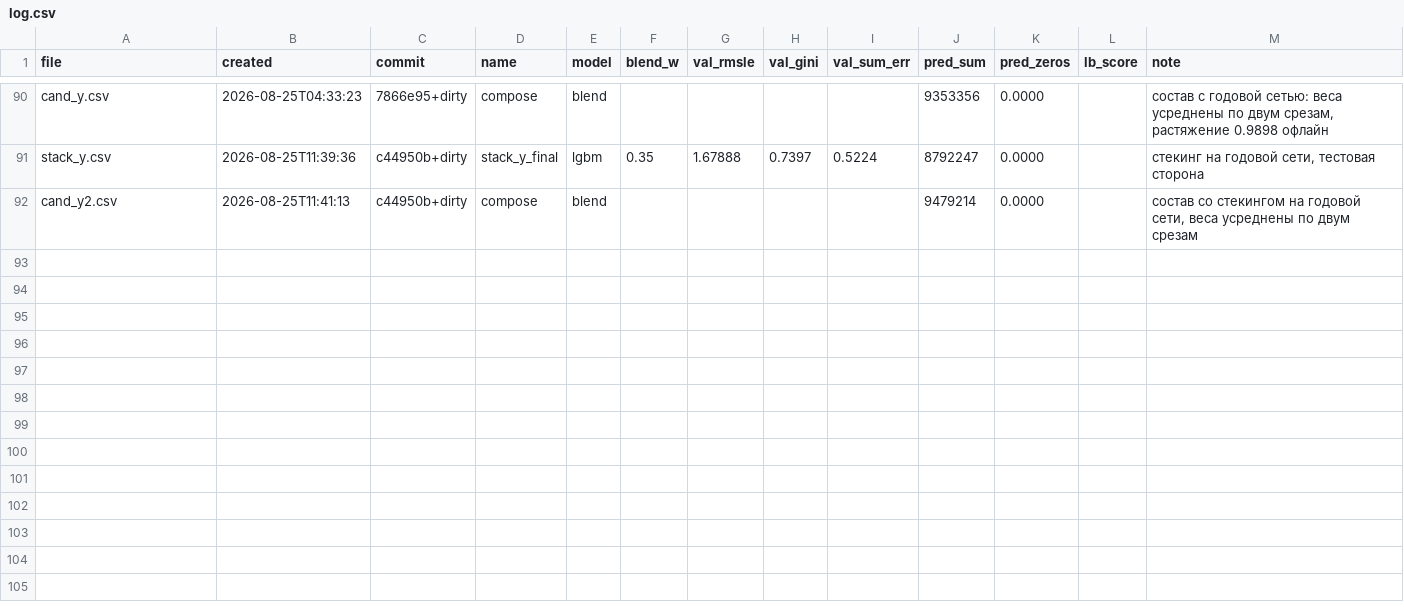
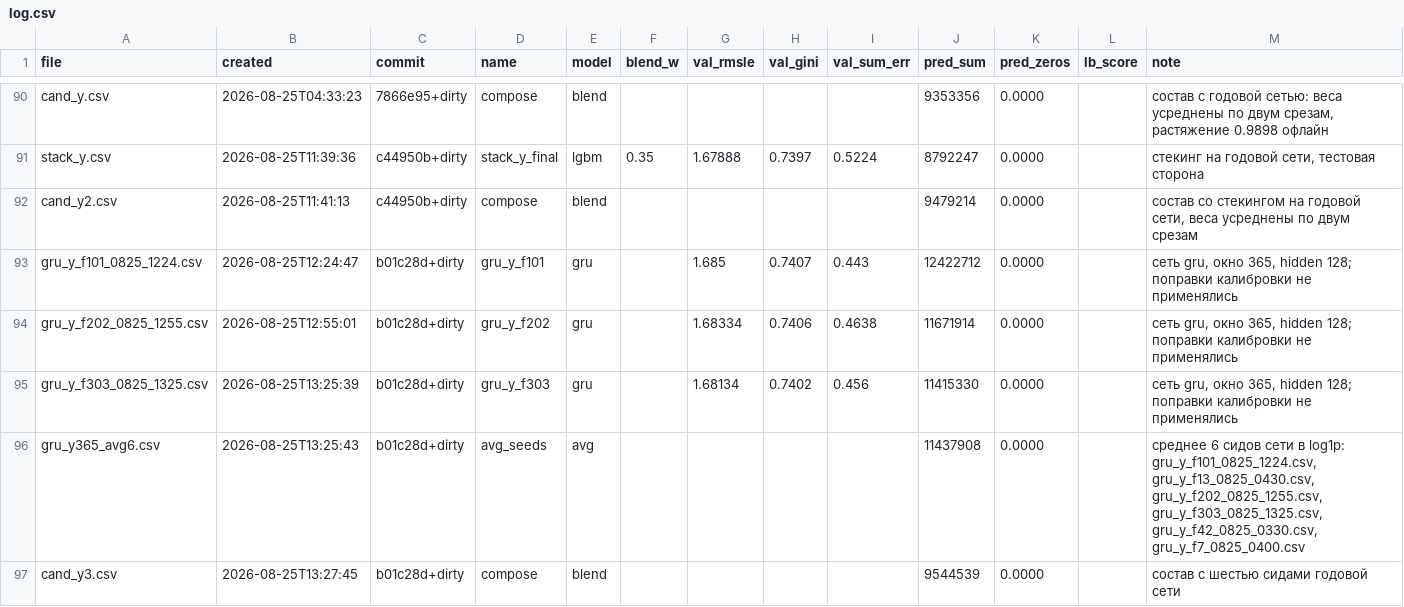
Before and after one commit to imaO0O/ozon-ml-champ, a CSV file: submissions/log.csv, drawn as a sheet; only a part is shown, gaps mark what is left out.

Commit message:
Шесть сидов годовой сети: cand_y3.csv
Три новых сида (101, 202, 303) к трём прежним. Корреляция avg3 и avg6 равна
0.99992, E[(a-b)^2] = 0.000636 - усреднение сняло часть остаточного шума
доминирующего участника, но немного.

Веса взяты прежние: валидационных предсказаний новых сидов нет (--final их не
сохраняет), а кривая весов плоская, и участник стал строго лучше. Это оценка
снизу, не подгонка.

Собран cand_y3.csv поверх cand_y2: тот же состав, но годовая сеть усреднена по
шести сидам вместо трёх.

```diff
--- a/submissions/log.csv
+++ b/submissions/log.csv
@@ -92 +92,6 @@ stack_y.csv,2026-08-25T11:39:36,c44950b+dirty,stack_y_final,lgbm,0.35,1.67888,0.
 cand_y2.csv,2026-08-25T11:41:13,c44950b+dirty,compose,blend,,,,,9479214,0.0000,,"состав со стекингом на годовой сети, веса усреднены по двум срезам"
+gru_y_f101_0825_1224.csv,2026-08-25T12:24:47,b01c28d+dirty,gru_y_f101,gru,,1.685,0.7407,0.443,12422712,0.0000,,"сеть gru, окно 365, hidden 128; поправки калибровки не применялись"
+gru_y_f202_0825_1255.csv,2026-08-25T12:55:01,b01c28d+dirty,gru_y_f202,gru,,1.68334,0.7406,0.4638,11671914,0.0000,,"сеть gru, окно 365, hidden 128; поправки калибровки не применялись"
+gru_y_f303_0825_1325.csv,2026-08-25T13:25:39,b01c28d+dirty,gru_y_f303,gru,,1.68134,0.7402,0.456,11415330,0.0000,,"сеть gru, окно 365, hidden 128; поправки калибровки не применялись"
+gru_y365_avg6.csv,2026-08-25T13:25:43,b01c28d+dirty,avg_seeds,avg,,,,,11437908,0.0000,,"среднее 6 сидов сети в log1p: gru_y_f101_0825_1224.csv, gru_y_f13_0825_0430.csv, gru_y_f202_0825_1255.csv, gru_y_f303_0825_1325.csv, gru_y_f42_0825_0330.csv, gru_y_f7_0825_0400.csv"
+cand_y3.csv,2026-08-25T13:27:45,b01c28d+dirty,compose,blend,,,,,9544539,0.0000,,состав с шестью сидами годовой сети
```
Also changed, not shown: models/experiments.csv.
